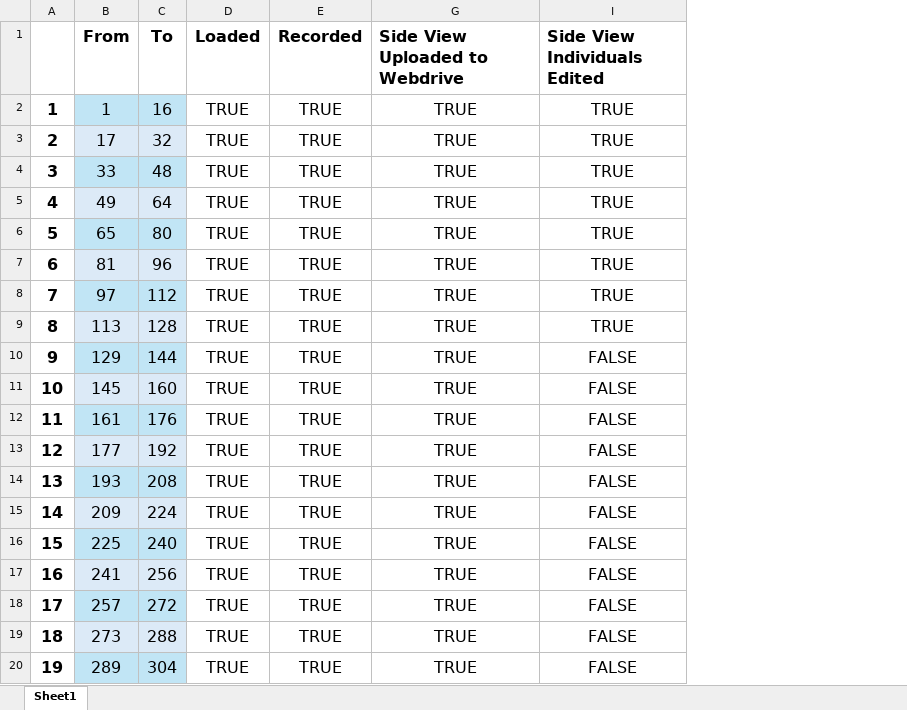
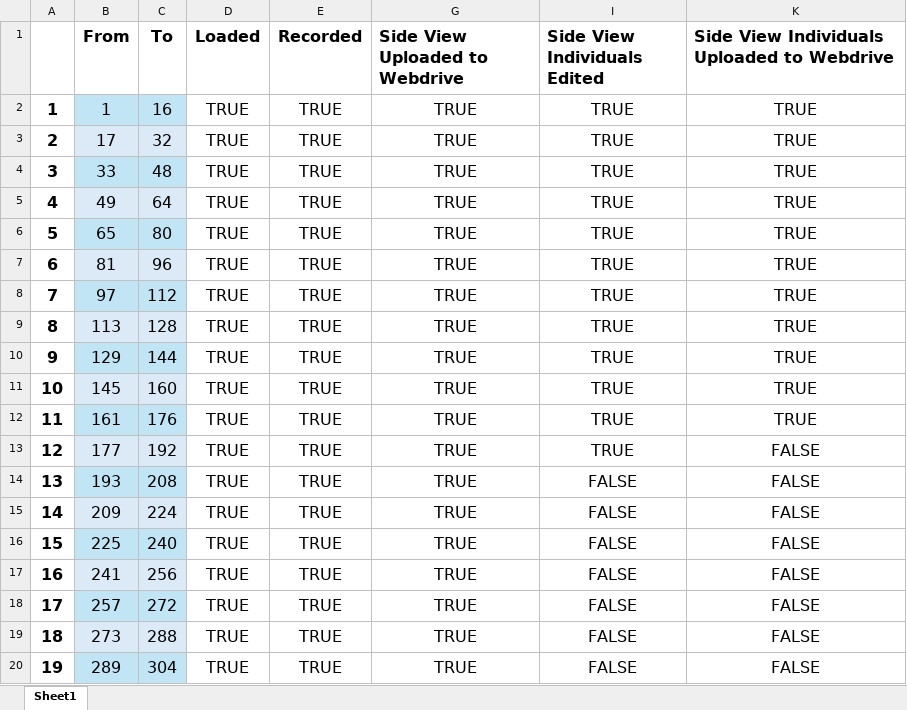
Before and after one commit to fcortevargas/Thesis, an Excel workbook: Documentation/Video Recording Progress.xlsx, sheet Sheet1, drawn as a sheet; only a part is shown; values as stored, in another font and other column widths than the file's, no borders; conditional formats not drawn; the diff names each change by its address in the sheet, - before the commit and + after, or states it on an @@ line.

```diff
--- a/Documentation/Video Recording Progress.xlsx (sheet Sheet1)
+++ b/Documentation/Video Recording Progress.xlsx (sheet Sheet1)
+column K, rows 1-20: Side View Individuals Uploaded to Webdrive | TRUE | TRUE | TRUE | TRUE | TRUE | TRUE | TRUE | TRUE | TRUE | TRUE | TRUE | FALSE | FALSE | FALSE | FALSE | FALSE | FALSE | FALSE | FALSE
-I10:I13 (Side View Individuals Edited): FALSE
+I10:I13 (Side View Individuals Edited): TRUE
```
Also changed, not shown: hidden cells, 1 other file.
